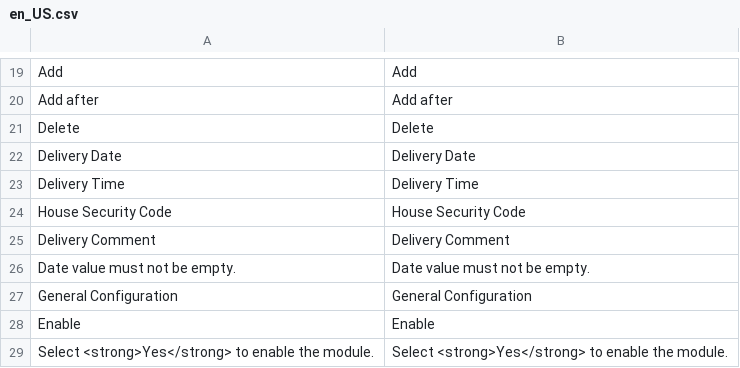
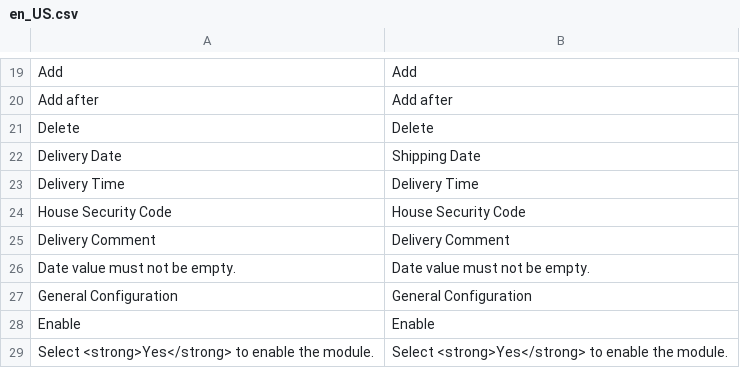
Before and after one commit to mkdaraniya/rmc, a CSV file: app/code/Magetop/DeliveryTime/i18n/en_US.csv, drawn as a sheet; only a part is shown, gaps mark what is left out.

Commit message:
Delivery label has been change to shipping label

```diff
--- a/app/code/Magetop/DeliveryTime/i18n/en_US.csv
+++ b/app/code/Magetop/DeliveryTime/i18n/en_US.csv
@@ -21,3 +21,3 @@ Add,Add
 Delete,Delete
-"Delivery Date","Delivery Date"
+"Delivery Date","Shipping Date"
 "Delivery Time","Delivery Time"
```
Also changed, not shown: 1 other file.
